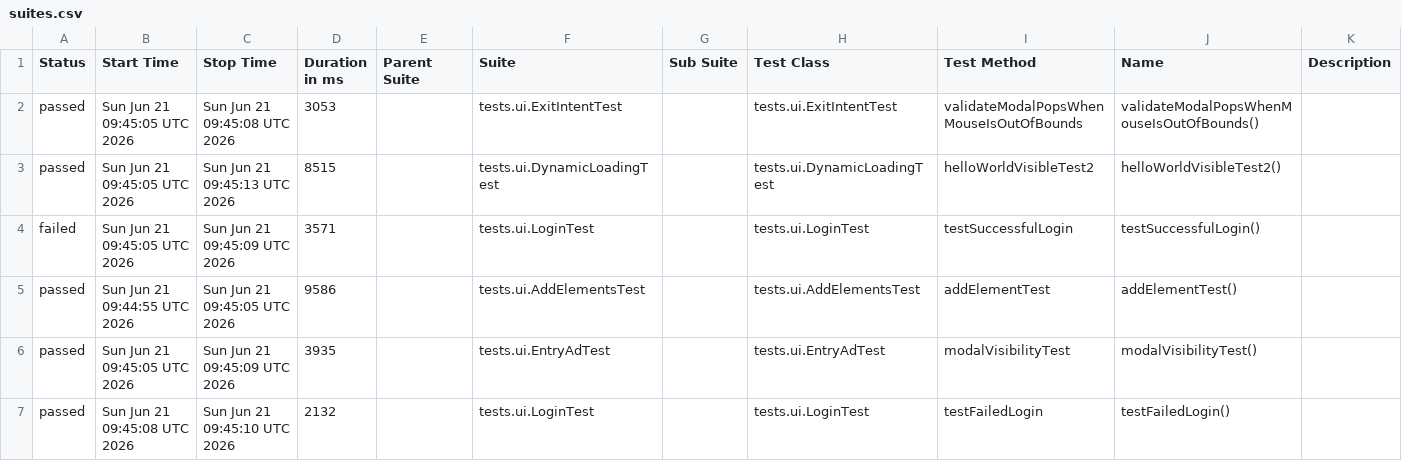
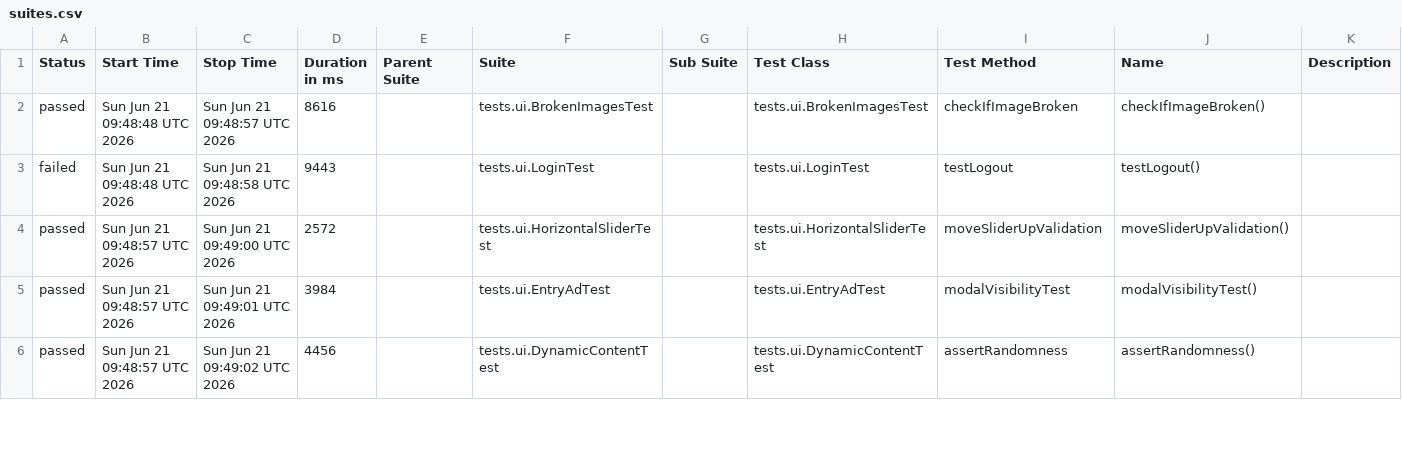
Before and after one commit to danosy/playwright-java-the-internet-tests, a CSV file: data/suites.csv, drawn as a sheet; only a part is shown; the diff covers the shown part only.

```diff
--- a/data/suites.csv
+++ b/data/suites.csv
@@ -1,7 +1,6 @@
 "Status","Start Time","Stop Time","Duration in ms","Parent Suite","Suite","Sub Suite","Test Class","Test Method","Name","Description"
-"passed","Sun Jun 21 09:45:05 UTC 2026","Sun Jun 21 09:45:08 UTC 2026","3053","","tests.ui.ExitIntentTest","","tests.ui.ExitIntentTest","validateModalPopsWhenMouseIsOutOfBounds","validateModalPopsWhenMouseIsOutOfBounds()",""
-"passed","Sun Jun 21 09:45:05 UTC 2026","Sun Jun 21 09:45:13 UTC 2026","8515","","tests.ui.DynamicLoadingTest","","tests.ui.DynamicLoadingTest","helloWorldVisibleTest2","helloWorldVisibleTest2()",""
-"failed","Sun Jun 21 09:45:05 UTC 2026","Sun Jun 21 09:45:09 UTC 2026","3571","","tests.ui.LoginTest","","tests.ui.LoginTest","testSuccessfulLogin","testSuccessfulLogin()",""
-"passed","Sun Jun 21 09:44:55 UTC 2026","Sun Jun 21 09:45:05 UTC 2026","9586","","tests.ui.AddElementsTest","","tests.ui.AddElementsTest","addElementTest","addElementTest()",""
-"passed","Sun Jun 21 09:45:05 UTC 2026","Sun Jun 21 09:45:09 UTC 2026","3935","","tests.ui.EntryAdTest","","tests.ui.EntryAdTest","modalVisibilityTest","modalVisibilityTest()",""
-"passed","Sun Jun 21 09:45:08 UTC 2026","Sun Jun 21 09:45:10 UTC 2026","2132","","tests.ui.LoginTest","","tests.ui.LoginTest","testFailedLogin","testFailedLogin()",""
+"passed","Sun Jun 21 09:48:48 UTC 2026","Sun Jun 21 09:48:57 UTC 2026","8616","","tests.ui.BrokenImagesTest","","tests.ui.BrokenImagesTest","checkIfImageBroken","checkIfImageBroken()",""
+"failed","Sun Jun 21 09:48:48 UTC 2026","Sun Jun 21 09:48:58 UTC 2026","9443","","tests.ui.LoginTest","","tests.ui.LoginTest","testLogout","testLogout()",""
+"passed","Sun Jun 21 09:48:57 UTC 2026","Sun Jun 21 09:49:00 UTC 2026","2572","","tests.ui.HorizontalSliderTest","","tests.ui.HorizontalSliderTest","moveSliderUpValidation","moveSliderUpValidation()",""
+"passed","Sun Jun 21 09:48:57 UTC 2026","Sun Jun 21 09:49:01 UTC 2026","3984","","tests.ui.EntryAdTest","","tests.ui.EntryAdTest","modalVisibilityTest","modalVisibilityTest()",""
+"passed","Sun Jun 21 09:48:57 UTC 2026","Sun Jun 21 09:49:02 UTC 2026","4456","","tests.ui.DynamicContentTest","","tests.ui.DynamicContentTest","assertRandomness","assertRandomness()",""
```
Also changed, not shown: 6 added rows, 5 removed rows and 35 edited cells elsewhere in this file, 52 other files.
